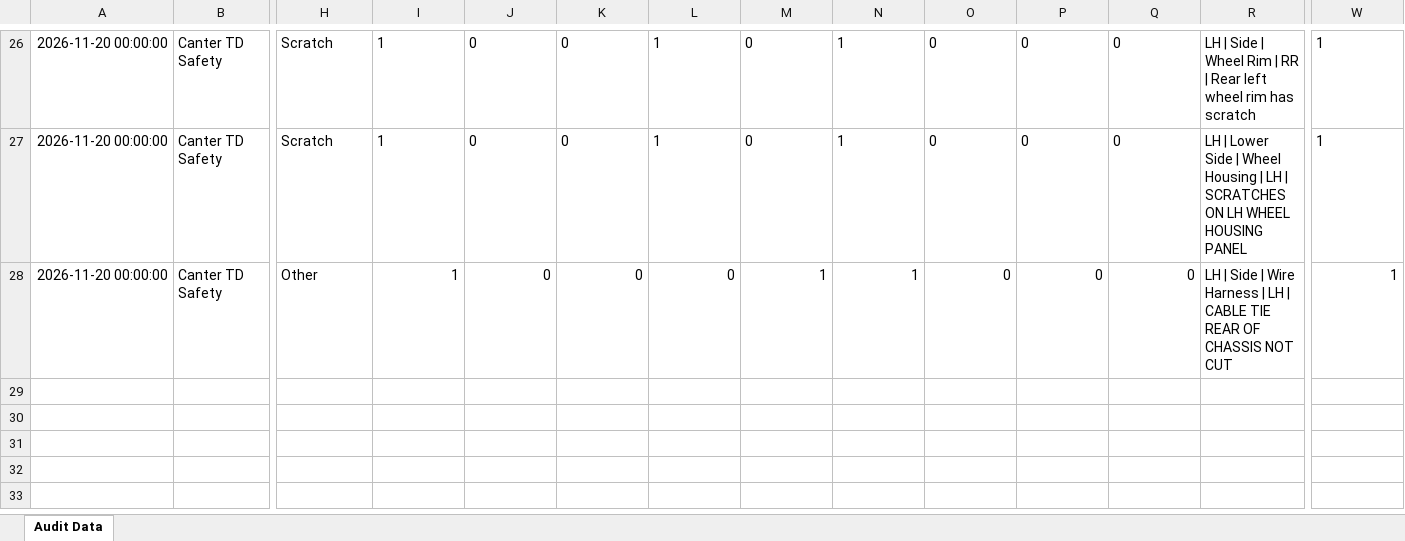
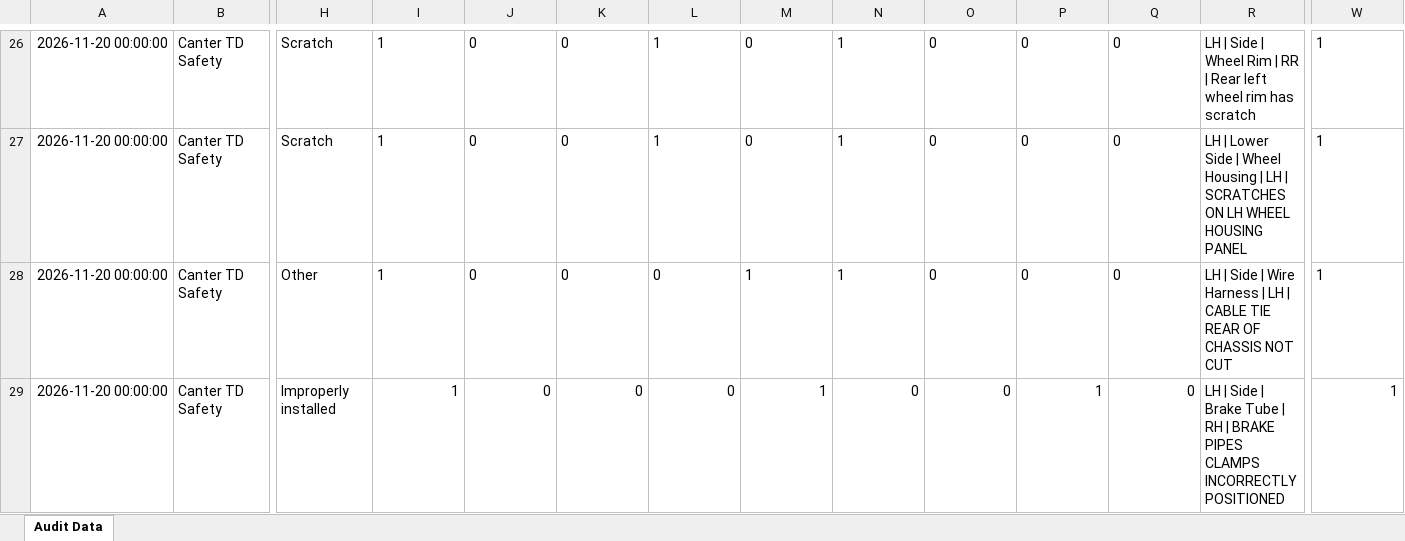
Before and after one commit to shahtaha01365-ai/QFL4-Audit-Intelligence, an Excel workbook: audit_data.xlsx, sheet Audit Data, drawn as a sheet; only a part is shown, gaps mark what is left out; values as stored, in another font and other column widths than the file's, no borders; rows hold the shown columns only; the diff names each change by its address in the sheet, - before the commit and + after, or states it on an @@ line.

Commit message:
Update audit_data.xlsx from Google Sheets

```diff
--- a/audit_data.xlsx (sheet Audit Data)
+++ b/audit_data.xlsx (sheet Audit Data)
-I28:Q28 alignment: right
+I28:Q28 alignment: left
-W28 alignment: right
+W28 alignment: left
+row 29: 2026-11-20 00:00:00 | Canter TD Safety | Improperly installed | 1 | 0 | 0 | 0 | 1 | 0 | 0 | 1 | 0 | LH | Side | Brake Tube | RH | BRAKE PIPES CLAMPS INCORRECTLY POSITIONED | 1
```
